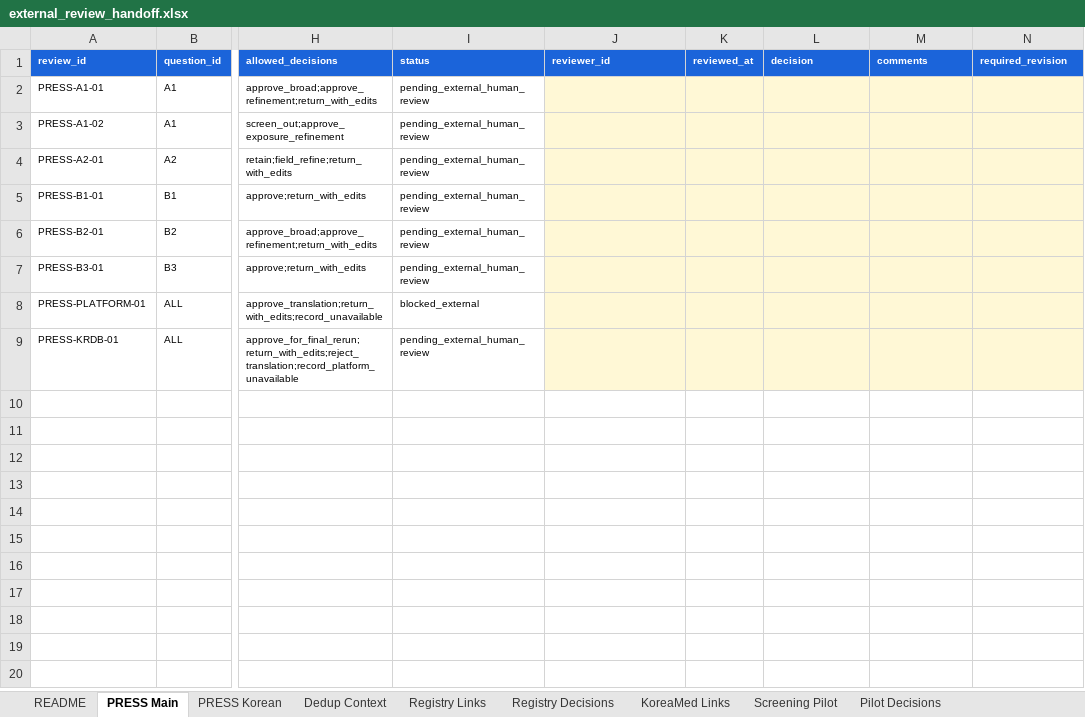
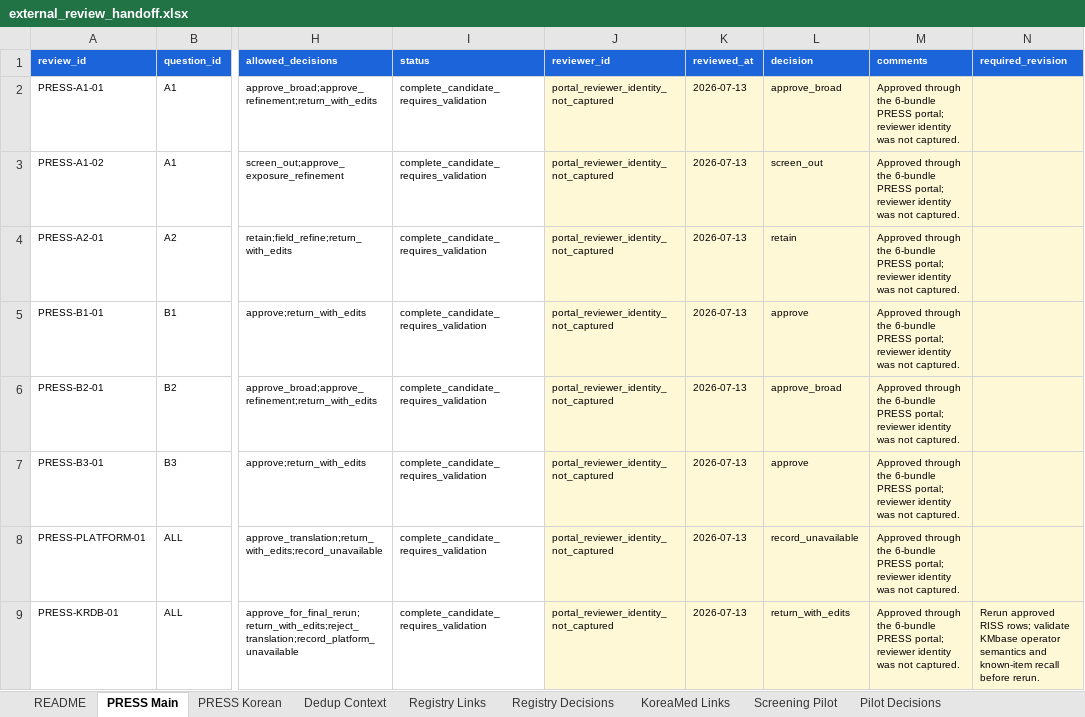
Before and after one commit to yeohj0710/nutrition-safety-engine, an Excel workbook: research/review_queue/external_review_handoff.xlsx, sheet PRESS Main, drawn as a sheet; only a part is shown, gaps mark what is left out; values as stored, in another font and other column widths than the file's, no borders; table styles not drawn; the diff names each change by its address in the sheet, - before the commit and + after, or states it on an @@ line.

```diff
--- a/research/review_queue/external_review_handoff.xlsx (sheet PRESS Main)
+++ b/research/review_queue/external_review_handoff.xlsx (sheet PRESS Main)
-I2:I7 (status): pending_external_human_review
+I2:I7 (status): complete_candidate_requires_validation
-J2:J9 (reviewer_id): (empty)
+J2:J9 (reviewer_id): portal_reviewer_identity_not_captured
-K2:K9 (reviewed_at): (empty)
+K2:K9 (reviewed_at): 2026-07-13
-L2 (decision): (empty)
+L2 (decision): approve_broad
-M2:M9 (comments): (empty)
+M2:M9 (comments): Approved through the 6-bundle PRESS portal; reviewer identity was not captured.
-L3 (decision): (empty)
+L3 (decision): screen_out
-L4 (decision): (empty)
+L4 (decision): retain
-L5 (decision): (empty)
+L5 (decision): approve
-L6 (decision): (empty)
+L6 (decision): approve_broad
-L7 (decision): (empty)
+L7 (decision): approve
-I8 (status): blocked_external
+I8 (status): complete_candidate_requires_validation
-L8 (decision): (empty)
+L8 (decision): record_unavailable
-I9 (status): pending_external_human_review
+I9 (status): complete_candidate_requires_validation
-L9 (decision): (empty)
+L9 (decision): return_with_edits
-N9 (required_revision): (empty)
+N9 (required_revision): Rerun approved RISS rows; validate KMbase operator semantics and known-item recall before rerun.
```
Also changed, not shown: sheet Dedup Context, sheet PRESS Korean, 3 other files.
